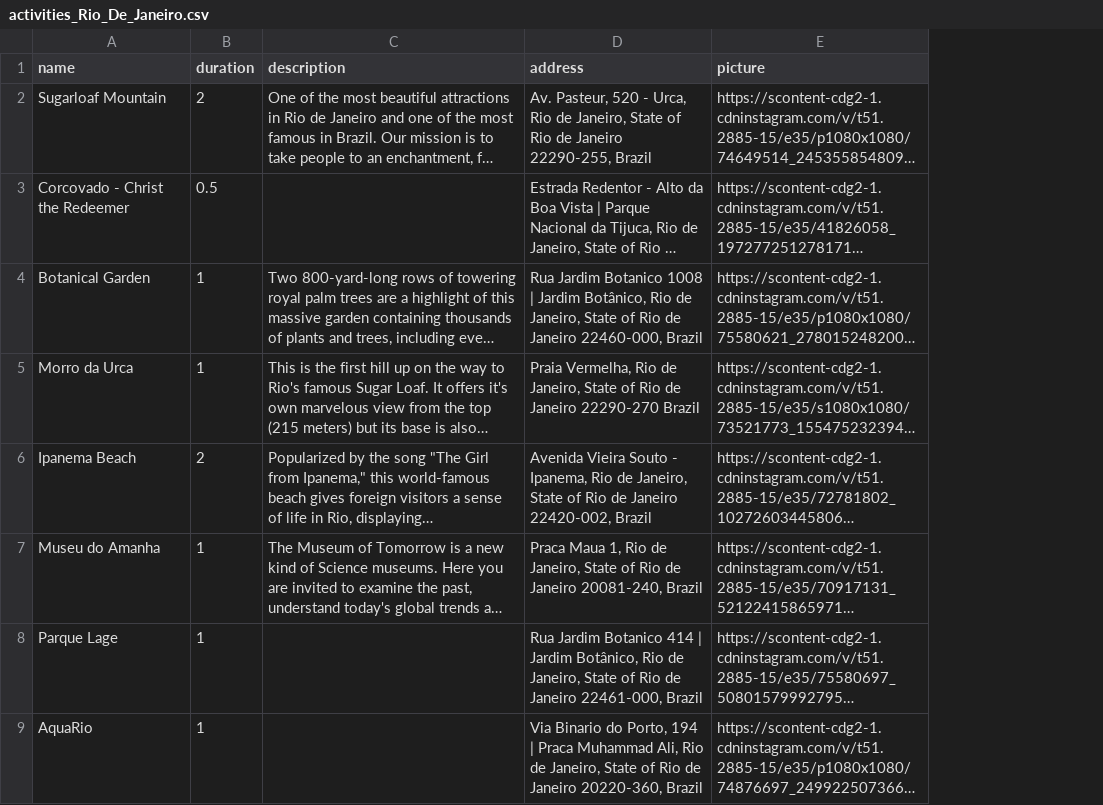
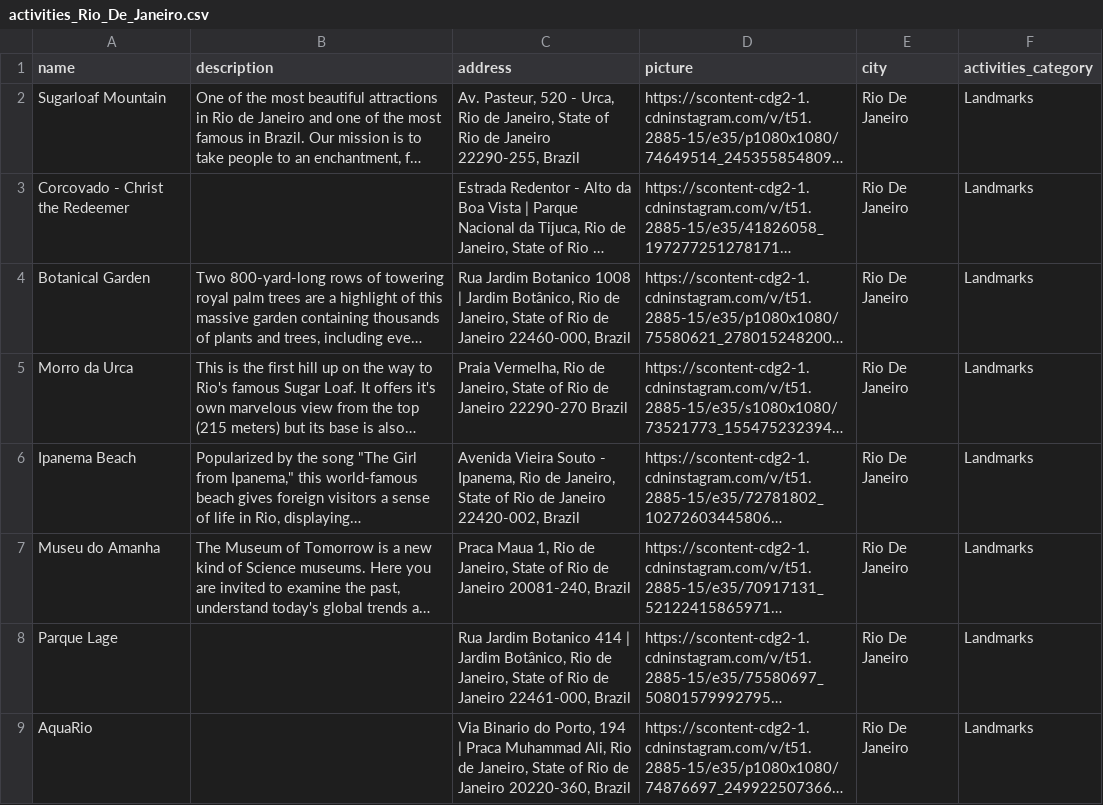
Before and after one commit to david115896/Monvoyage, a CSV file: activities_Rio_De_Janeiro.csv, drawn as a sheet; only a part is shown; long unchanged cells end in …; removed rows and columns are numbered as before the commit, all else as after; the diff names each change by its address in the sheet, - before the commit and + after, or states it on an @@ line.

Commit message:
[in progress] added 4 csv activities + added method import activities

```diff
--- a/activities_Rio_De_Janeiro.csv
+++ b/activities_Rio_De_Janeiro.csv
-column B (duration), rows 2-9: 2 | 0.5 | 1 | 1 | 2 | 1 | 1 | 1
+column E (city), rows 2-9: all Rio De Janeiro
+column F (activities_category), rows 2-9: all Landmarks
```
Also changed, not shown: activities_Roma.csv, activities_Seville.csv, 6 other files.
